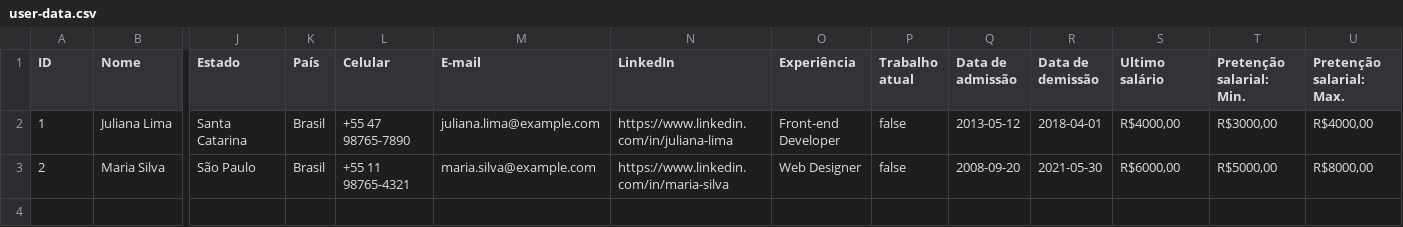
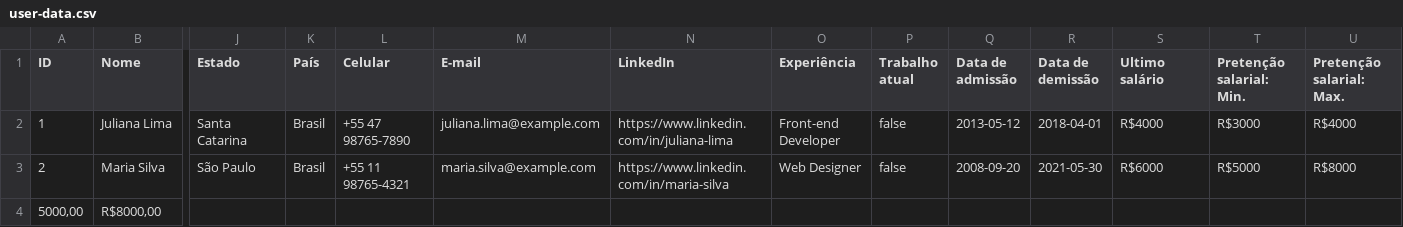
Before and after one commit to arthurgbsf/mjv-java-school, a CSV file: users-data-csv-creator/user-data.csv, drawn as a sheet; only a part is shown, gaps mark what is left out; rows hold the shown columns only; the diff names each change by its address in the sheet, - before the commit and + after, or states it on an @@ line.

```diff
--- a/users-data-csv-creator/user-data.csv
+++ b/users-data-csv-creator/user-data.csv
-S2 (Ultimo salário): R$4000,00
+S2 (Ultimo salário): R$4000
-T2 (Pretenção salarial: Min.): R$3000,00
+T2 (Pretenção salarial: Min.): R$3000
-U2 (Pretenção salarial: Max.): R$4000,00
+U2 (Pretenção salarial: Max.): R$4000
-S3 (Ultimo salário): R$6000,00
+S3 (Ultimo salário): R$6000
-T3 (Pretenção salarial: Min.): R$5000,00
+T3 (Pretenção salarial: Min.): R$5000
-U3 (Pretenção salarial: Max.): R$8000,00
+U3 (Pretenção salarial: Max.): R$8000
+row 4: 5000,00 | R$8000,00
```
Also changed, not shown: 1 other file.
